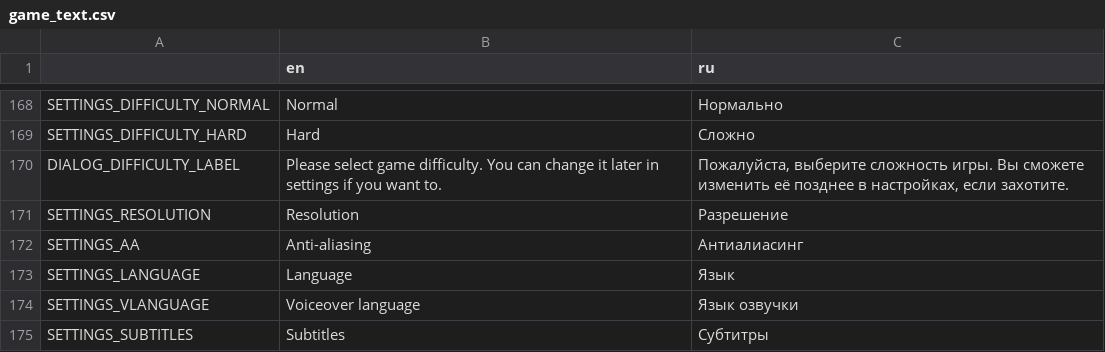
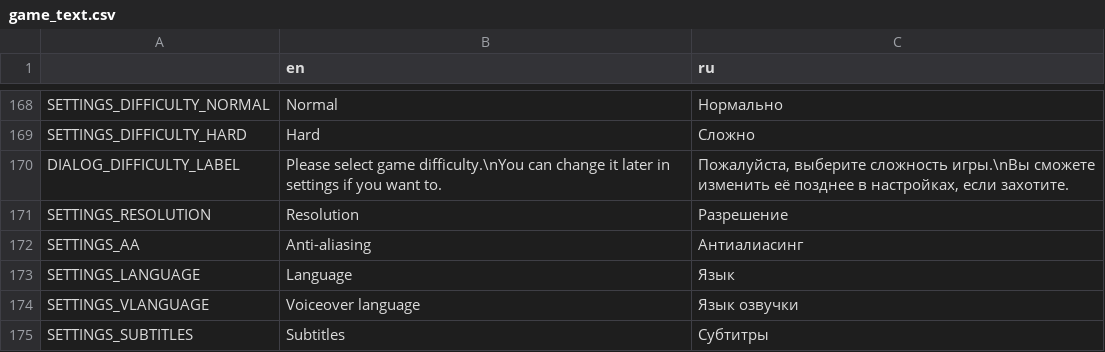
Before and after one commit to Antokolos/palladium3d-demo, a CSV file: game_text.csv, drawn as a sheet; only a part is shown, gaps mark what is left out.

Commit message:
Added line break in difficulty dialog

```diff
--- a/game_text.csv
+++ b/game_text.csv
@@ -169,3 +169,3 @@
 "SETTINGS_DIFFICULTY_HARD","Hard","Сложно"
-"DIALOG_DIFFICULTY_LABEL","Please select game difficulty. You can change it later in settings if you want to.","Пожалуйста, выберите сложность игры. Вы сможете изменить её позднее в настройках, если захотите."
+"DIALOG_DIFFICULTY_LABEL","Please select game difficulty.\nYou can change it later in settings if you want to.","Пожалуйста, выберите сложность игры.\nВы сможете изменить её позднее в настройках, если захотите."
 "SETTINGS_RESOLUTION","Resolution","Разрешение"
```
Also changed, not shown: 1 other file.
